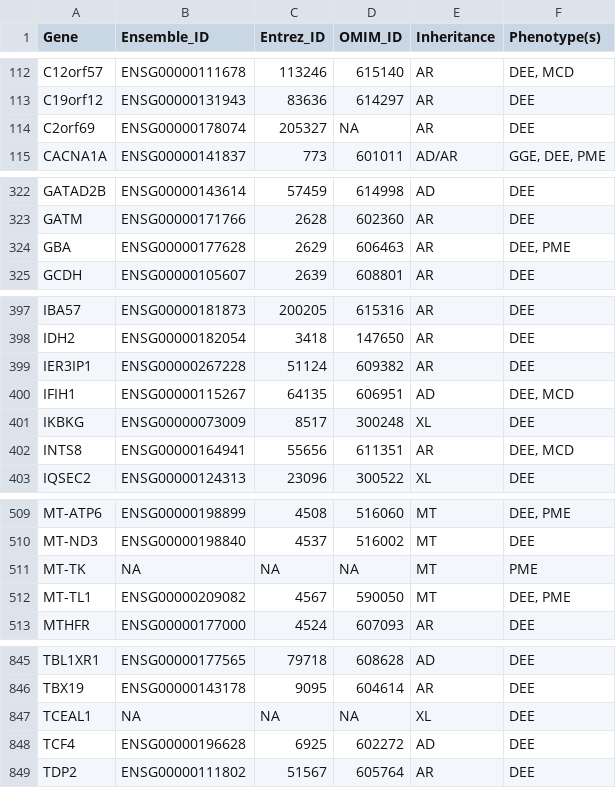
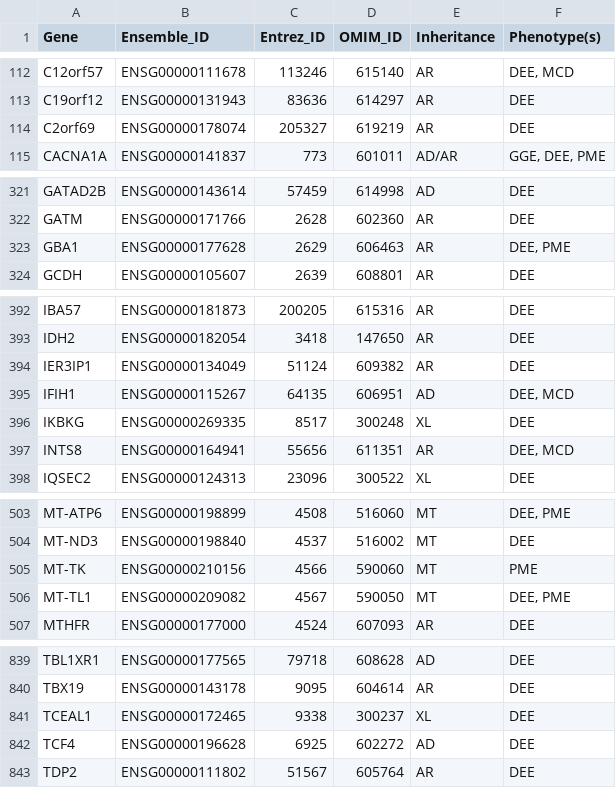
Before and after one commit to bahlolab/Genes4Epilepsy, a TSV file: EpilepsyGenes_v2023-03.tsv, drawn as a sheet; only a part is shown, gaps mark what is left out; the diff covers the shown part only.

```diff
--- a/EpilepsyGenes_v2023-03.tsv
+++ b/EpilepsyGenes_v2023-03.tsv
@@ -113,3 +113,3 @@ C12orf57	ENSG00000111678	113246	615140	AR	DEE, MCD
 C19orf12	ENSG00000131943	83636	614297	AR	DEE
-C2orf69	ENSG00000178074	205327	NA	AR	DEE
+C2orf69	ENSG00000178074	205327	619219	AR	DEE
 CACNA1A	ENSG00000141837	773	601011	AD/AR	GGE, DEE, PME
@@ -323,3 +322,3 @@ GATAD2B	ENSG00000143614	57459	614998	AD	DEE
 GATM	ENSG00000171766	2628	602360	AR	DEE
-GBA	ENSG00000177628	2629	606463	AR	DEE, PME
+GBA1	ENSG00000177628	2629	606463	AR	DEE, PME
 GCDH	ENSG00000105607	2639	608801	AR	DEE
@@ -398,5 +393,5 @@ IBA57	ENSG00000181873	200205	615316	AR	DEE
 IDH2	ENSG00000182054	3418	147650	AR	DEE
-IER3IP1	ENSG00000267228	51124	609382	AR	DEE
+IER3IP1	ENSG00000134049	51124	609382	AR	DEE
 IFIH1	ENSG00000115267	64135	606951	AD	DEE, MCD
-IKBKG	ENSG00000073009	8517	300248	XL	DEE
+IKBKG	ENSG00000269335	8517	300248	XL	DEE
 INTS8	ENSG00000164941	55656	611351	AR	DEE, MCD
@@ -510,3 +504,3 @@ MT-ATP6	ENSG00000198899	4508	516060	MT	DEE, PME
 MT-ND3	ENSG00000198840	4537	516002	MT	DEE
-MT-TK	NA	NA	NA	MT	PME
+MT-TK	ENSG00000210156	4566	590060	MT	PME
 MT-TL1	ENSG00000209082	4567	590050	MT	DEE, PME
@@ -846,3 +840,3 @@ TBL1XR1	ENSG00000177565	79718	608628	AD	DEE
 TBX19	ENSG00000143178	9095	604614	AR	DEE
-TCEAL1 	NA	NA	NA	XL	DEE
+TCEAL1	ENSG00000172465	9338	300237	XL	DEE
 TCF4	ENSG00000196628	6925	602272	AD	DEE
```
Also changed, not shown: 3 added rows, 9 removed rows and 21 edited cells elsewhere in this file.
